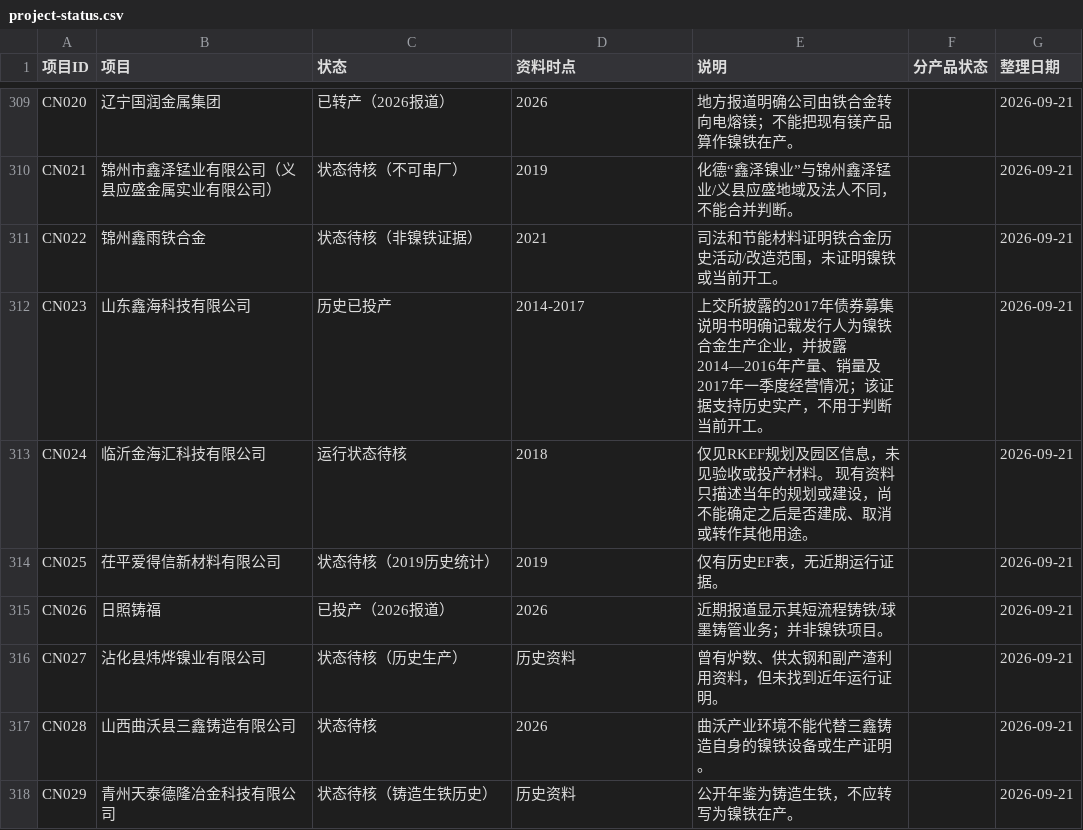
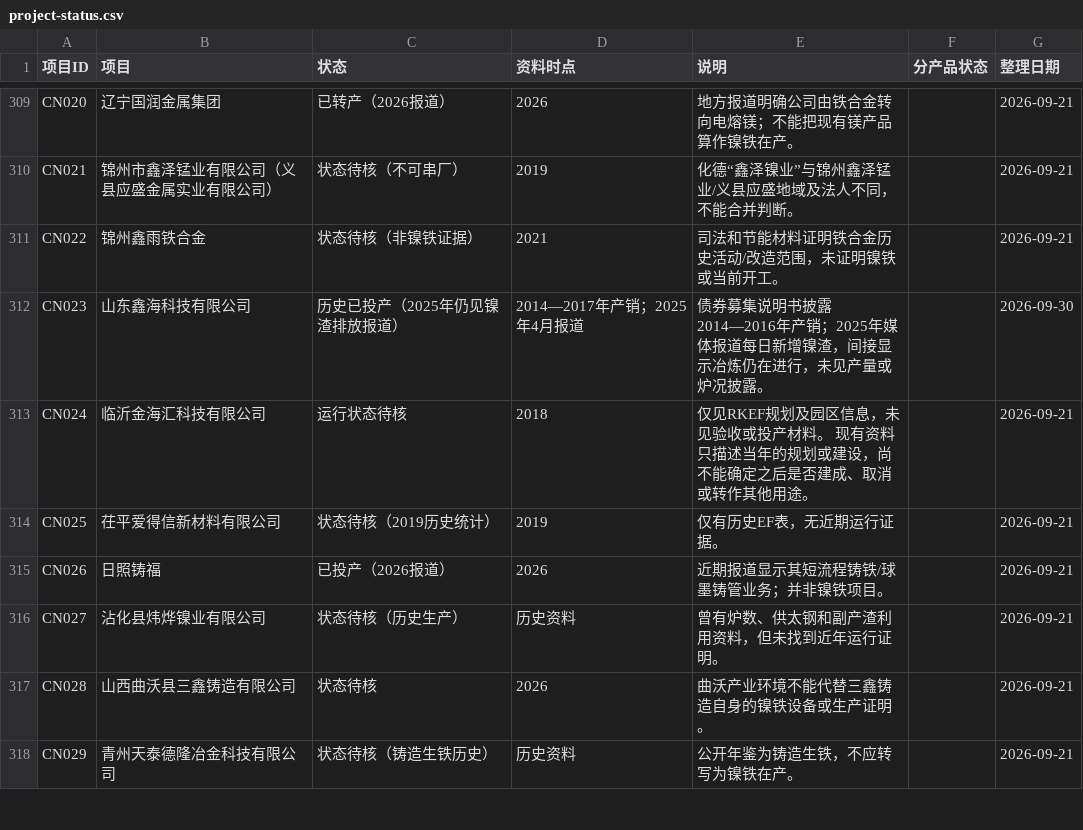
Before and after one commit to bc050603/indonesia-nickel, a CSV file: library/project-status.csv, drawn as a sheet; only a part is shown, gaps mark what is left out; the diff covers the shown part only.

```diff
--- a/library/project-status.csv
+++ b/library/project-status.csv
@@ -311,3 +311,3 @@ CN021,锦州市鑫泽锰业有限公司（义县应盛金属实业有限公司
 CN022,锦州鑫雨铁合金,状态待核（非镍铁证据）,2021,司法和节能材料证明铁合金历史活动/改造范围，未证明镍铁或当前开工。,,2026-09-21
-CN023,山东鑫海科技有限公司,历史已投产,2014-2017,上交所披露的2017年债券募集说明书明确记载发行人为镍铁合金生产企业，并披露2014—2016年产量、销量及2017年一季度经营情况；该证据支持历史实产，不用于判断当前开工。,,2026-09-21
+CN023,山东鑫海科技有限公司,历史已投产（2025年仍见镍渣排放报道）,2014—2017年产销；2025年4月报道,债券募集说明书披露2014—2016年产销；2025年媒体报道每日新增镍渣，间接显示冶炼仍在进行，未见产量或炉况披露。,,2026-09-30
 CN024,临沂金海汇科技有限公司,运行状态待核,2018,仅见RKEF规划及园区信息，未见验收或投产材料。 现有资料只描述当年的规划或建设，尚不能确定之后是否建成、取消或转作其他用途。,,2026-09-21
```
Also changed, not shown: 20 edited cells elsewhere in this file, library/project-history.csv, 12 other files.
